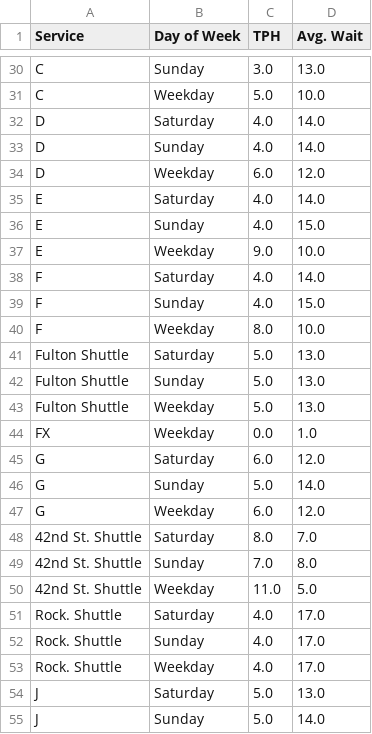
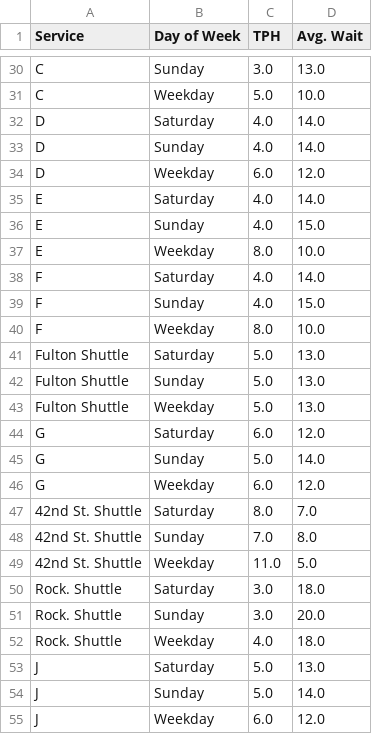
Before and after one commit to gregfeliu/NYC-Subway-Frequencies, a CSV file: data/daily_route_trip_freq.csv, drawn as a sheet; only a part is shown, gaps mark what is left out; the shorter side is filled out with more unchanged rows.

```diff
--- a/data/daily_route_trip_freq.csv
+++ b/data/daily_route_trip_freq.csv
@@ -36,3 +36,3 @@ E,Saturday,4.0,14.0
 E,Sunday,4.0,15.0
-E,Weekday,9.0,10.0
+E,Weekday,8.0,10.0
 F,Saturday,4.0,14.0
@@ -43,3 +43,2 @@ Fulton Shuttle,Sunday,5.0,13.0
 Fulton Shuttle,Weekday,5.0,13.0
-FX,Weekday,0.0,1.0
 G,Saturday,6.0,12.0
@@ -50,5 +49,5 @@ G,Weekday,6.0,12.0
 42nd St. Shuttle,Weekday,11.0,5.0
-Rock. Shuttle,Saturday,4.0,17.0
-Rock. Shuttle,Sunday,4.0,17.0
-Rock. Shuttle,Weekday,4.0,17.0
+Rock. Shuttle,Saturday,3.0,18.0
+Rock. Shuttle,Sunday,3.0,20.0
+Rock. Shuttle,Weekday,4.0,18.0
 J,Saturday,5.0,13.0
```
Also changed, not shown: data/hourly_route_trip_freq.csv, data/trip_interval_route_freq.csv, 10 other files.
